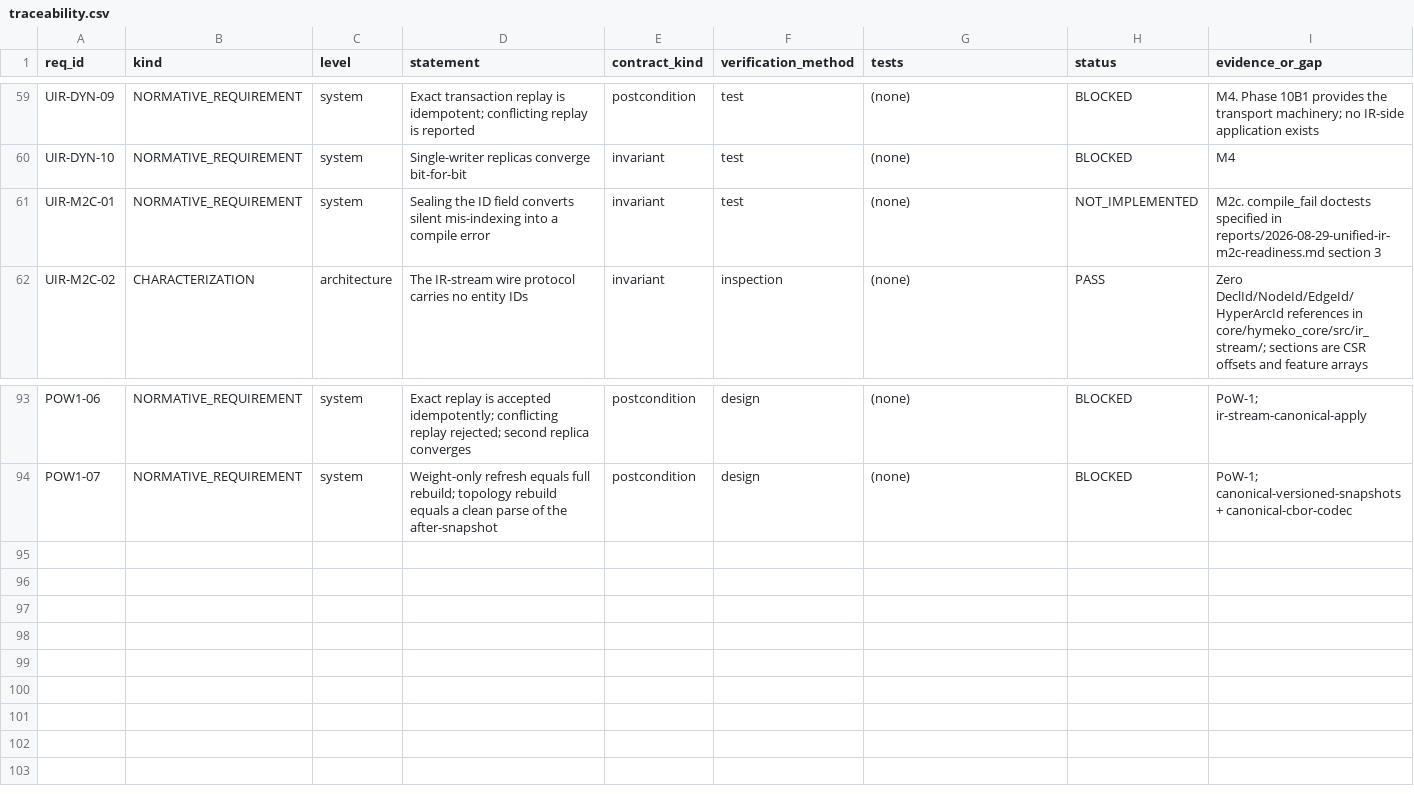
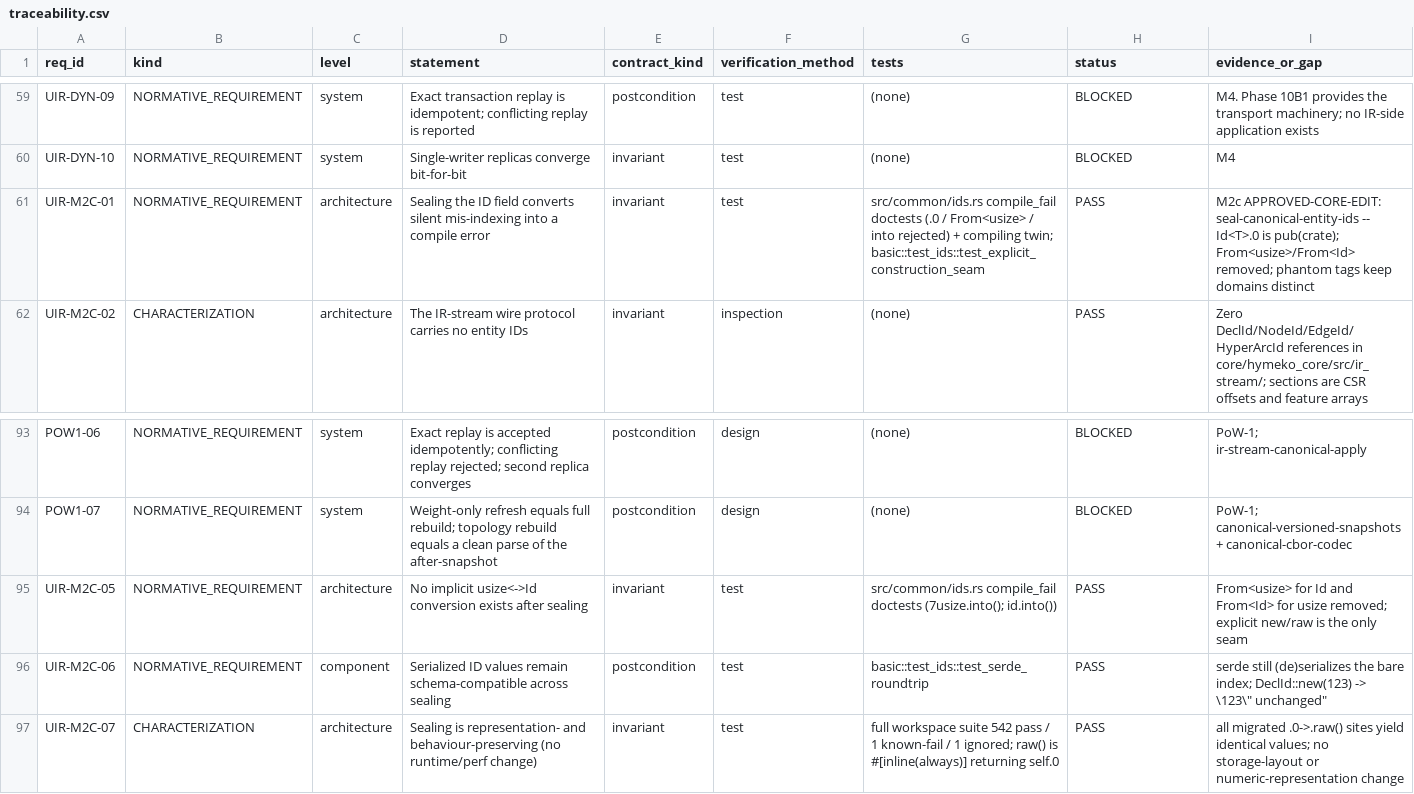
Before and after one commit to hymeko-framework/core, a CSV file: docs/verification/unified-ir/traceability.csv, drawn as a sheet; only a part is shown, gaps mark what is left out.

```diff
--- a/docs/verification/unified-ir/traceability.csv
+++ b/docs/verification/unified-ir/traceability.csv
@@ -60,3 +60,3 @@ UIR-DYN-09,NORMATIVE_REQUIREMENT,system,"Exact transaction replay is idempotent;
 UIR-DYN-10,NORMATIVE_REQUIREMENT,system,"Single-writer replicas converge bit-for-bit",invariant,test,"(none)",BLOCKED,"M4"
-UIR-M2C-01,NORMATIVE_REQUIREMENT,system,"Sealing the ID field converts silent mis-indexing into a compile error",invariant,test,"(none)",NOT_IMPLEMENTED,"M2c. compile_fail doctests specified in reports/2026-08-29-unified-ir-m2c-readiness.md section 3"
+UIR-M2C-01,NORMATIVE_REQUIREMENT,architecture,"Sealing the ID field converts silent mis-indexing into a compile error",invariant,test,"src/common/ids.rs compile_fail doctests (.0 / From<usize> / into rejected) + compiling twin; basic::test_ids::test_explicit_construction_seam",PASS,"M2c APPROVED-CORE-EDIT: seal-canonical-entity-ids -- Id<T>.0 is pub(crate); From<usize>/From<Id> removed; phantom tags keep domains distinct"
 UIR-M2C-02,CHARACTERIZATION,architecture,"The IR-stream wire protocol carries no entity IDs",invariant,inspection,"(none)",PASS,"Zero DeclId/NodeId/EdgeId/HyperArcId references in core/hymeko_core/src/ir_stream/; sections are CSR offsets and feature arrays"
@@ -94 +94,4 @@ POW1-06,NORMATIVE_REQUIREMENT,system,"Exact replay is accepted idempotently; con
 POW1-07,NORMATIVE_REQUIREMENT,system,"Weight-only refresh equals full rebuild; topology rebuild equals a clean parse of the after-snapshot",postcondition,design,"(none)",BLOCKED,"PoW-1; canonical-versioned-snapshots + canonical-cbor-codec"
+UIR-M2C-05,NORMATIVE_REQUIREMENT,architecture,"No implicit usize<->Id conversion exists after sealing",invariant,test,"src/common/ids.rs compile_fail doctests (7usize.into(); id.into())",PASS,"From<usize> for Id and From<Id> for usize removed; explicit new/raw is the only seam"
+UIR-M2C-06,NORMATIVE_REQUIREMENT,component,"Serialized ID values remain schema-compatible across sealing",postcondition,test,"basic::test_ids::test_serde_roundtrip",PASS,"serde still (de)serializes the bare index; DeclId::new(123) -> \"123\" unchanged"
+UIR-M2C-07,CHARACTERIZATION,architecture,"Sealing is representation- and behaviour-preserving (no runtime/perf change)",invariant,test,"full workspace suite 542 pass / 1 known-fail / 1 ignored; raw() is #[inline(always)] returning self.0",PASS,"all migrated .0->.raw() sites yield identical values; no storage-layout or numeric-representation change"
```
Also changed, not shown: 44 other files.
